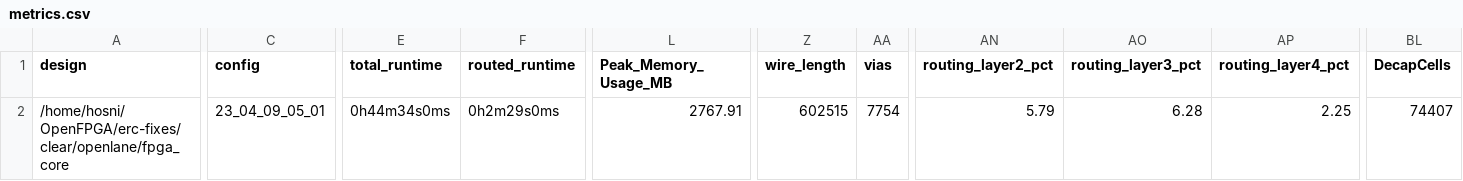
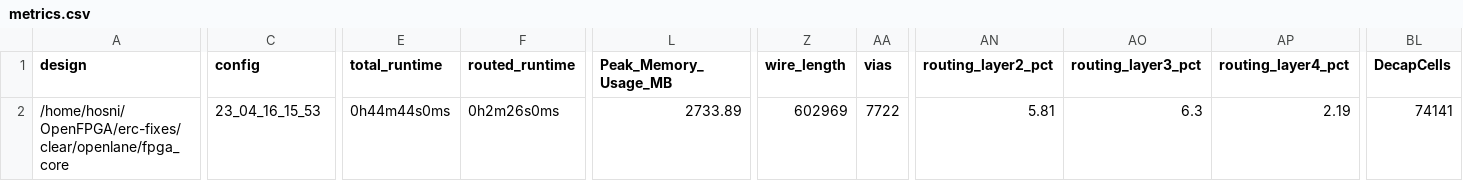
Before and after one commit to efabless/clear, a CSV file: signoff/fpga_core/metrics.csv, drawn as a sheet; only a part is shown, gaps mark what is left out; the diff covers the shown part only; the diff names each change by its address in the sheet, - before the commit and + after, or states it on an @@ line.

Commit message:
reharden `fpga_core`

```diff
--- a/signoff/fpga_core/metrics.csv
+++ b/signoff/fpga_core/metrics.csv
-C2 (config): 23_04_09_05_01
+C2 (config): 23_04_16_15_53
-E2 (total_runtime): 0h44m34s0ms
+E2 (total_runtime): 0h44m44s0ms
-F2 (routed_runtime): 0h2m29s0ms
+F2 (routed_runtime): 0h2m26s0ms
-L2 (Peak_Memory_Usage_MB): 2767.91
+L2 (Peak_Memory_Usage_MB): 2733.89
-Z2 (wire_length): 602515
+Z2 (wire_length): 602969
-AA2 (vias): 7754
+AA2 (vias): 7722
-AN2 (routing_layer2_pct): 5.79
+AN2 (routing_layer2_pct): 5.81
-AO2 (routing_layer3_pct): 6.28
+AO2 (routing_layer3_pct): 6.3
-AP2 (routing_layer4_pct): 2.25
+AP2 (routing_layer4_pct): 2.19
-BL2 (DecapCells): 74407
+BL2 (DecapCells): 74141
```
Also changed, not shown: 3 edited cells elsewhere in this file, 32 other files.
